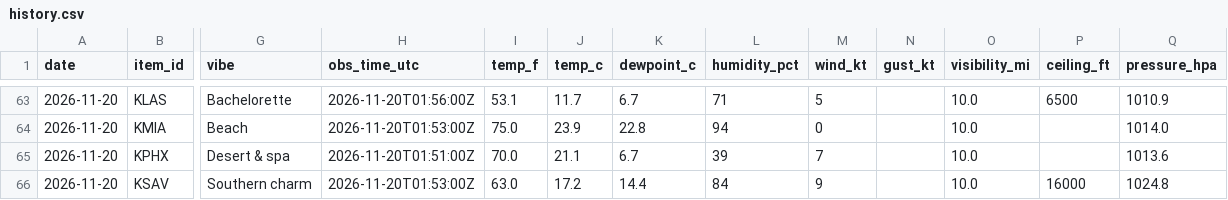
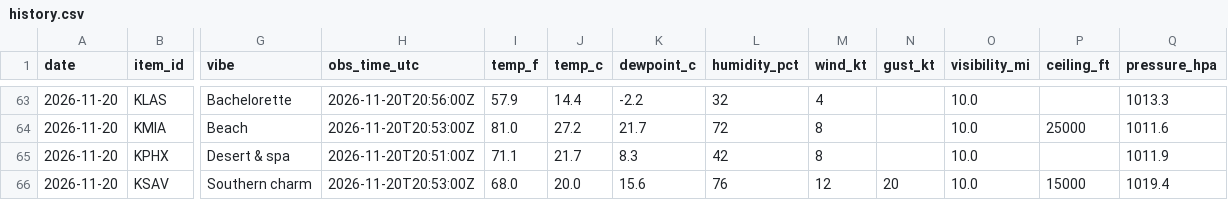
Before and after one commit to allisonbelll/-data-tracker, a CSV file: data/history.csv, drawn as a sheet; only a part is shown, gaps mark what is left out; the diff covers the shown part only; the diff names each change by its address in the sheet, - before the commit and + after, or states it on an @@ line.

```diff
--- a/data/history.csv
+++ b/data/history.csv
-H63 (obs_time_utc): 2026-11-20T01:56:00Z
+H63 (obs_time_utc): 2026-11-20T20:56:00Z
-I63 (temp_f): 53.1
+I63 (temp_f): 57.9
-J63 (temp_c): 11.7
+J63 (temp_c): 14.4
-K63 (dewpoint_c): 6.7
+K63 (dewpoint_c): -2.2
-L63 (humidity_pct): 71
+L63 (humidity_pct): 32
-M63 (wind_kt): 5
+M63 (wind_kt): 4
-P63 (ceiling_ft): 6500
+P63 (ceiling_ft): (empty)
-Q63 (pressure_hpa): 1010.9
+Q63 (pressure_hpa): 1013.3
-H64 (obs_time_utc): 2026-11-20T01:53:00Z
+H64 (obs_time_utc): 2026-11-20T20:53:00Z
-I64 (temp_f): 75.0
+I64 (temp_f): 81.0
-J64 (temp_c): 23.9
+J64 (temp_c): 27.2
-K64 (dewpoint_c): 22.8
+K64 (dewpoint_c): 21.7
-L64 (humidity_pct): 94
+L64 (humidity_pct): 72
-M64 (wind_kt): 0
+M64 (wind_kt): 8
-P64 (ceiling_ft): (empty)
+P64 (ceiling_ft): 25000
-Q64 (pressure_hpa): 1014.0
+Q64 (pressure_hpa): 1011.6
-H65 (obs_time_utc): 2026-11-20T01:51:00Z
+H65 (obs_time_utc): 2026-11-20T20:51:00Z
-I65 (temp_f): 70.0
+I65 (temp_f): 71.1
-J65 (temp_c): 21.1
+J65 (temp_c): 21.7
-K65 (dewpoint_c): 6.7
+K65 (dewpoint_c): 8.3
-L65 (humidity_pct): 39
+L65 (humidity_pct): 42
-M65 (wind_kt): 7
+M65 (wind_kt): 8
-Q65 (pressure_hpa): 1013.6
+Q65 (pressure_hpa): 1011.9
-H66 (obs_time_utc): 2026-11-20T01:53:00Z
+H66 (obs_time_utc): 2026-11-20T20:53:00Z
-I66 (temp_f): 63.0
+I66 (temp_f): 68.0
-J66 (temp_c): 17.2
+J66 (temp_c): 20.0
-K66 (dewpoint_c): 14.4
+K66 (dewpoint_c): 15.6
-L66 (humidity_pct): 84
+L66 (humidity_pct): 76
-M66 (wind_kt): 9
+M66 (wind_kt): 12
-N66 (gust_kt): (empty)
+N66 (gust_kt): 20
-P66 (ceiling_ft): 16000
+P66 (ceiling_ft): 15000
-Q66 (pressure_hpa): 1024.8
+Q66 (pressure_hpa): 1019.4
```
Also changed, not shown: 110 edited cells elsewhere in this file, data/runs.csv, 2 other files.
